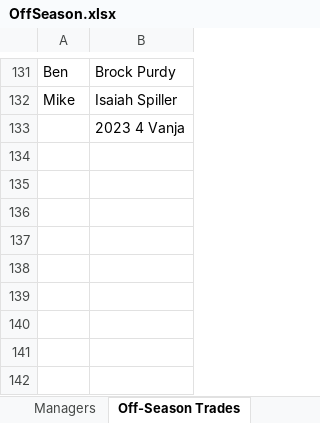
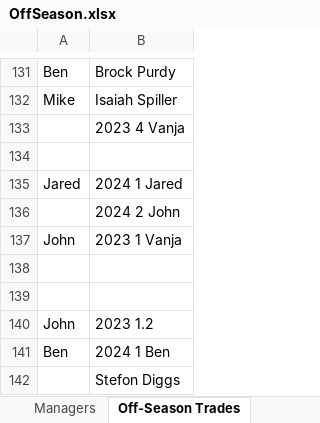
Before and after one commit to johnolson8734/Dynasty, an Excel workbook: OffSeason.xlsx, sheet Off-Season Trades, drawn as a sheet; only a part is shown, gaps mark what is left out; values as stored, in another font and other column widths than the file's, no borders; the diff names each change by its address in the sheet, - before the commit and + after, or states it on an @@ line.

Commit message:
two trades
Jared 	2024 1 Jared
	        2024 2 John
John 	2023 1 Vanja


John 	2023 1.2
Ben   	2024 1 Ben
	        Stefon Diggs

```diff
--- a/OffSeason.xlsx (sheet Off-Season Trades)
+++ b/OffSeason.xlsx (sheet Off-Season Trades)
+row 134: (empty)
+row 135: Jared | 2024 1 Jared
+row 136:  | 2024 2 John
+row 137: John | 2023 1 Vanja
+row 138: (empty)
+row 139: (empty)
+row 140: John | 2023 1.2
+row 141: Ben | 2024 1 Ben
+row 142:  | Stefon Diggs
```
Also changed, not shown: sheet Picks, sheet Rosters.
